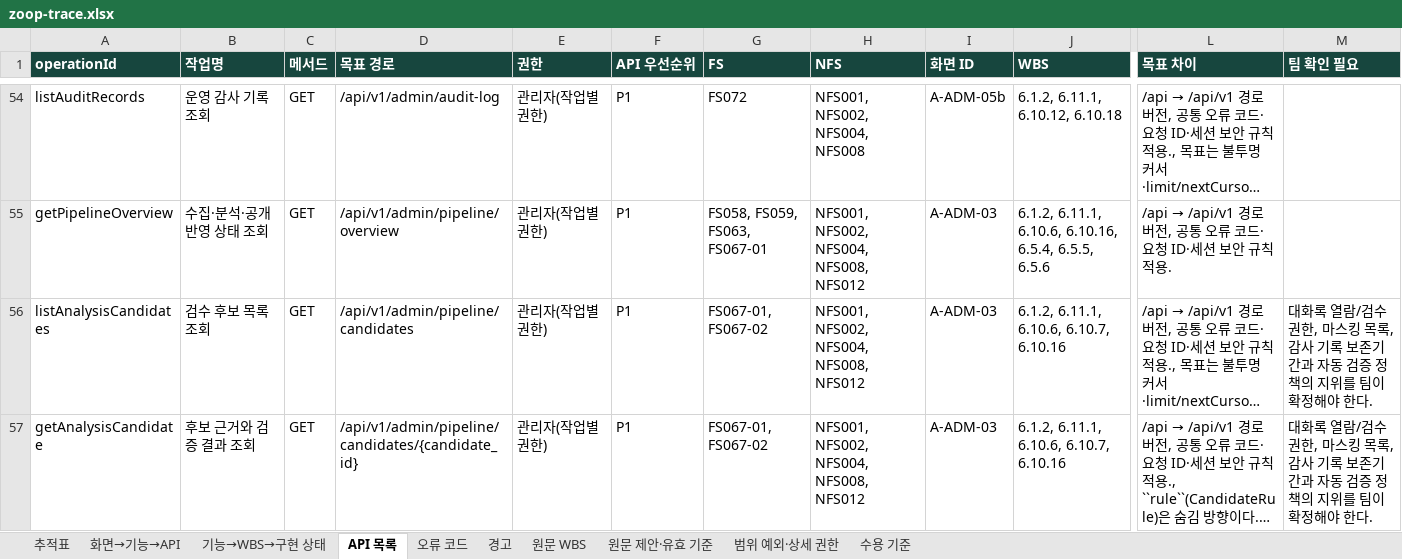
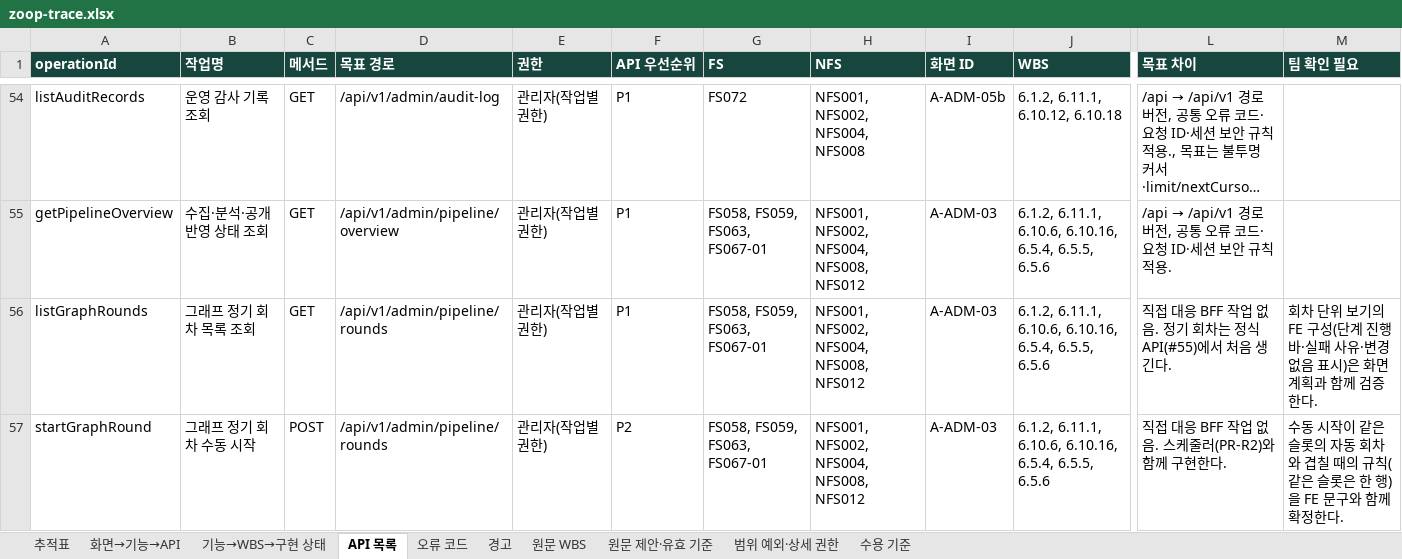
Before and after one commit to Donbug/zoop, an Excel workbook: docs/system/out/zoop-trace.xlsx, sheet API 목록, drawn as a sheet; only a part is shown, gaps mark what is left out; the shorter side is filled out with more unchanged rows; long unchanged cells end in …; values as stored, in another font and other column widths than the file's, no borders; rows hold the shown columns only; the diff covers the shown part only; the diff names each change by its address in the sheet, - before the commit and + after, or states it on an @@ line.

```diff
--- a/docs/system/out/zoop-trace.xlsx (sheet API 목록)
+++ b/docs/system/out/zoop-trace.xlsx (sheet API 목록)
+row 56: listGraphRounds | 그래프 정기 회차 목록 조회 | GET | /api/v1/admin/pipeline/rounds | 관리자(작업별 권한) | P1 | FS058, FS059, FS063, FS067-01 | NFS001, NFS002, NFS004, NFS008, NFS012 | A-ADM-03 | 6.1.2, 6.11.1, 6.10.6, 6.10.16, 6.5.4, 6.5.5, 6.5.6 | 직접 대응 BFF 작업 없음. 정기 회차는 정식 API(#55)에서 처음 생긴다. | 회차 단위 보기의 FE 구성(단계 진행 바·실패 사유·변경 없음 표시)은 화면 계획과 함께 검증한다.
+row 57: startGraphRound | 그래프 정기 회차 수동 시작 | POST | /api/v1/admin/pipeline/rounds | 관리자(작업별 권한) | P2 | FS058, FS059, FS063, FS067-01 | NFS001, NFS002, NFS004, NFS008, NFS012 | A-ADM-03 | 6.1.2, 6.11.1, 6.10.6, 6.10.16, 6.5.4, 6.5.5, 6.5.6 | 직접 대응 BFF 작업 없음. 스케줄러(PR-R2)와 함께 구현한다. | 수동 시작이 같은 슬롯의 자동 회차와 겹칠 때의 규칙(같은 슬롯은 한 행)을 FE 문구와 함께 확정한다.
```
Also changed, not shown: 2 added rows elsewhere in this sheet, sheet 추적표, sheet 화면→기능→API, sheet 경고, 17 other files.
